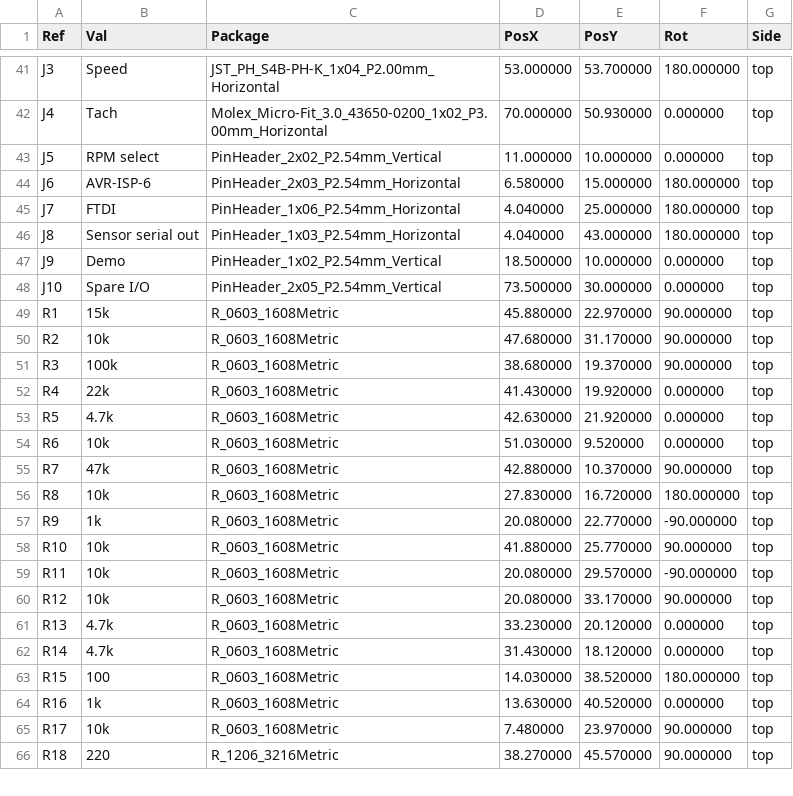
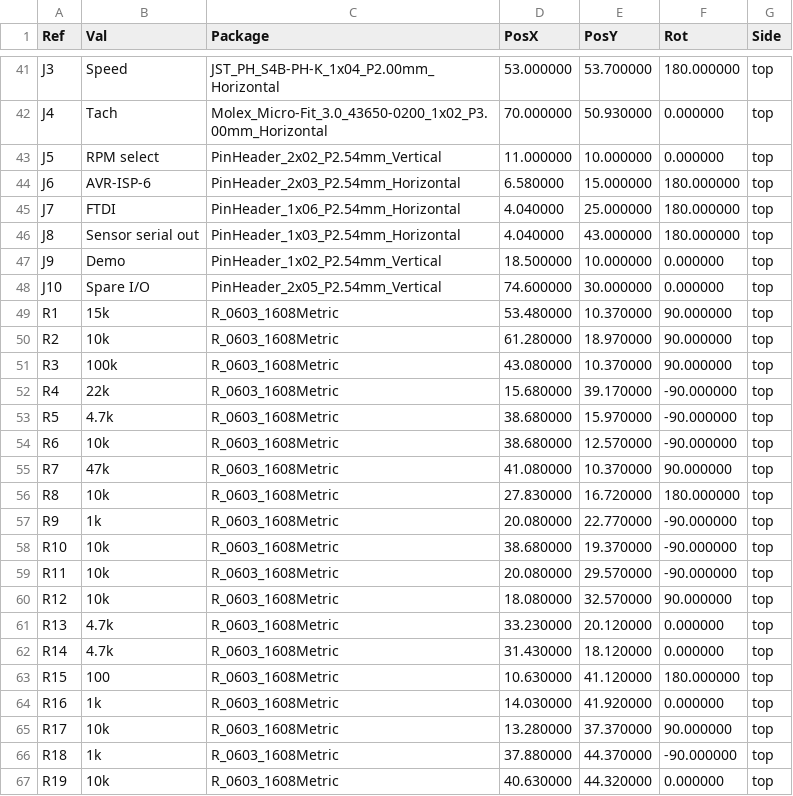
Before and after one commit to roblesterjr04/el-camino-dash, a CSV file: SensorCard/fab/SensorCard_placement.csv, drawn as a sheet; only a part is shown, gaps mark what is left out; the diff covers the shown part only.

```diff
--- a/SensorCard/fab/SensorCard_placement.csv
+++ b/SensorCard/fab/SensorCard_placement.csv
@@ -47,20 +47,21 @@ Ref,Val,Package,PosX,PosY,Rot,Side
 "J9","Demo","PinHeader_1x02_P2.54mm_Vertical",18.500000,10.000000,0.000000,top
-"J10","Spare I/O","PinHeader_2x05_P2.54mm_Vertical",73.500000,30.000000,0.000000,top
-"R1","15k","R_0603_1608Metric",45.880000,22.970000,90.000000,top
-"R2","10k","R_0603_1608Metric",47.680000,31.170000,90.000000,top
-"R3","100k","R_0603_1608Metric",38.680000,19.370000,90.000000,top
-"R4","22k","R_0603_1608Metric",41.430000,19.920000,0.000000,top
-"R5","4.7k","R_0603_1608Metric",42.630000,21.920000,0.000000,top
-"R6","10k","R_0603_1608Metric",51.030000,9.520000,0.000000,top
-"R7","47k","R_0603_1608Metric",42.880000,10.370000,90.000000,top
+"J10","Spare I/O","PinHeader_2x05_P2.54mm_Vertical",74.600000,30.000000,0.000000,top
+"R1","15k","R_0603_1608Metric",53.480000,10.370000,90.000000,top
+"R2","10k","R_0603_1608Metric",61.280000,18.970000,90.000000,top
+"R3","100k","R_0603_1608Metric",43.080000,10.370000,90.000000,top
+"R4","22k","R_0603_1608Metric",15.680000,39.170000,-90.000000,top
+"R5","4.7k","R_0603_1608Metric",38.680000,15.970000,-90.000000,top
+"R6","10k","R_0603_1608Metric",38.680000,12.570000,-90.000000,top
+"R7","47k","R_0603_1608Metric",41.080000,10.370000,90.000000,top
 "R8","10k","R_0603_1608Metric",27.830000,16.720000,180.000000,top
 "R9","1k","R_0603_1608Metric",20.080000,22.770000,-90.000000,top
-"R10","10k","R_0603_1608Metric",41.880000,25.770000,90.000000,top
+"R10","10k","R_0603_1608Metric",38.680000,19.370000,-90.000000,top
 "R11","10k","R_0603_1608Metric",20.080000,29.570000,-90.000000,top
-"R12","10k","R_0603_1608Metric",20.080000,33.170000,90.000000,top
+"R12","10k","R_0603_1608Metric",18.080000,32.570000,90.000000,top
 "R13","4.7k","R_0603_1608Metric",33.230000,20.120000,0.000000,top
 "R14","4.7k","R_0603_1608Metric",31.430000,18.120000,0.000000,top
-"R15","100","R_0603_1608Metric",14.030000,38.520000,180.000000,top
-"R16","1k","R_0603_1608Metric",13.630000,40.520000,0.000000,top
-"R17","10k","R_0603_1608Metric",7.480000,23.970000,90.000000,top
-"R18","220","R_1206_3216Metric",38.270000,45.570000,90.000000,top
+"R15","100","R_0603_1608Metric",10.630000,41.120000,180.000000,top
+"R16","1k","R_0603_1608Metric",14.030000,41.920000,0.000000,top
+"R17","10k","R_0603_1608Metric",13.280000,37.370000,90.000000,top
+"R18","1k","R_0603_1608Metric",37.880000,44.370000,-90.000000,top
+"R19","10k","R_0603_1608Metric",40.630000,44.320000,0.000000,top
```
Also changed, not shown: 6 added rows and 114 edited cells elsewhere in this file, SensorCard/fab/SensorCard_centroid.csv, 24 other files.
